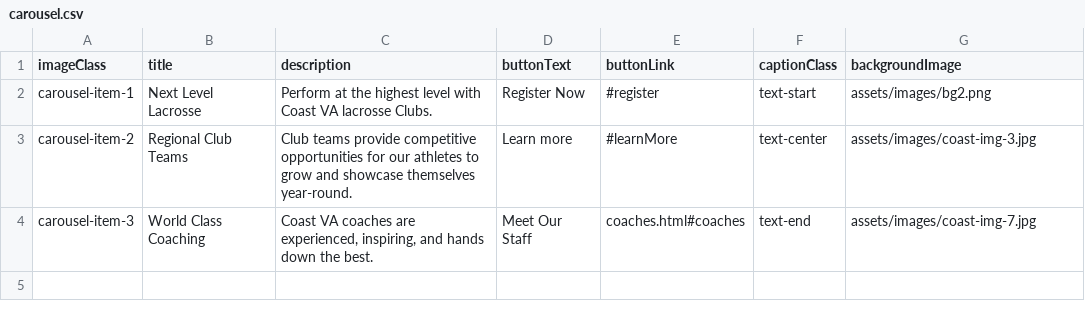
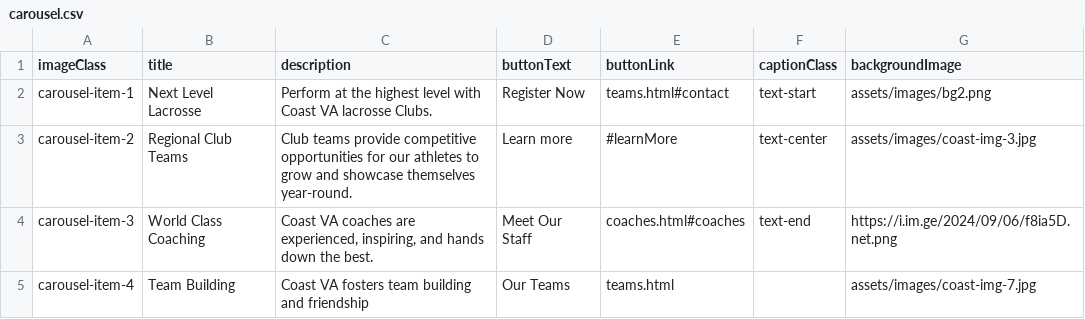
Before and after one commit to coastva/coast-va, a CSV file: assets/data/carousel.csv, drawn as a sheet.

```diff
--- a/assets/data/carousel.csv
+++ b/assets/data/carousel.csv
@@ -1,4 +1,5 @@
 imageClass,title,description,buttonText,buttonLink,captionClass,backgroundImage
-carousel-item-1,Next Level Lacrosse,Perform at the highest level with Coast VA lacrosse Clubs.,Register Now,#register,text-start,assets/images/bg2.png
+carousel-item-1,Next Level Lacrosse,Perform at the highest level with Coast VA lacrosse Clubs.,Register Now,teams.html#contact,text-start,assets/images/bg2.png
 carousel-item-2,Regional Club Teams,Club teams provide competitive opportunities for our athletes to grow and showcase themselves year-round.,Learn more,#learnMore,text-center,assets/images/coast-img-3.jpg
-carousel-item-3,World Class Coaching,"Coast VA coaches are experienced, inspiring, and hands down the best.",Meet Our Staff,coaches.html#coaches,text-end,assets/images/coast-img-7.jpg
+carousel-item-3,World Class Coaching,"Coast VA coaches are experienced, inspiring, and hands down the best.",Meet Our Staff,coaches.html#coaches,text-end,https://i.im.ge/2024/09/06/f8ia5D.net.png
+carousel-item-4,Team Building,Coast VA fosters  team building and friendship ,Our Teams,teams.html,,assets/images/coast-img-7.jpg
```
Also changed, not shown: assets/data/training_points.csv, 8 other files.
